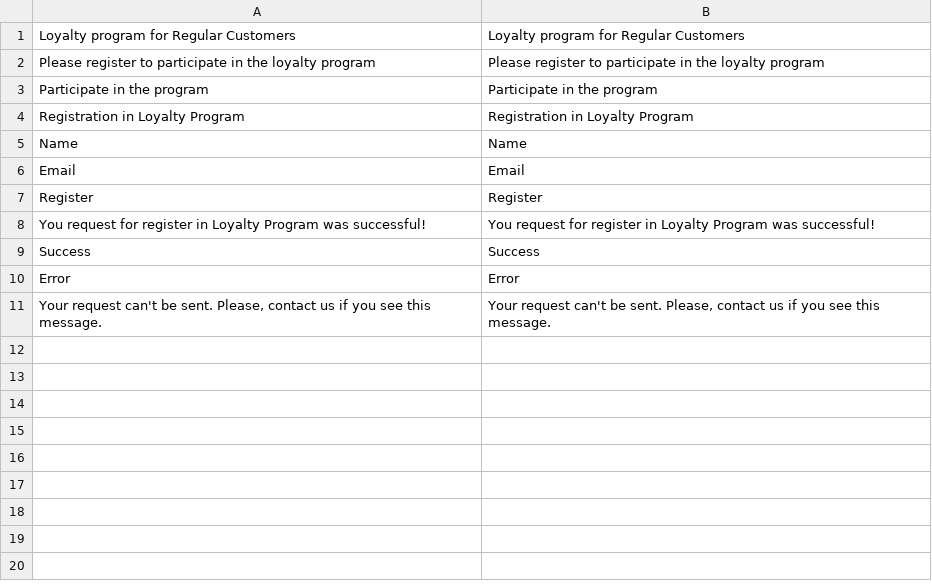
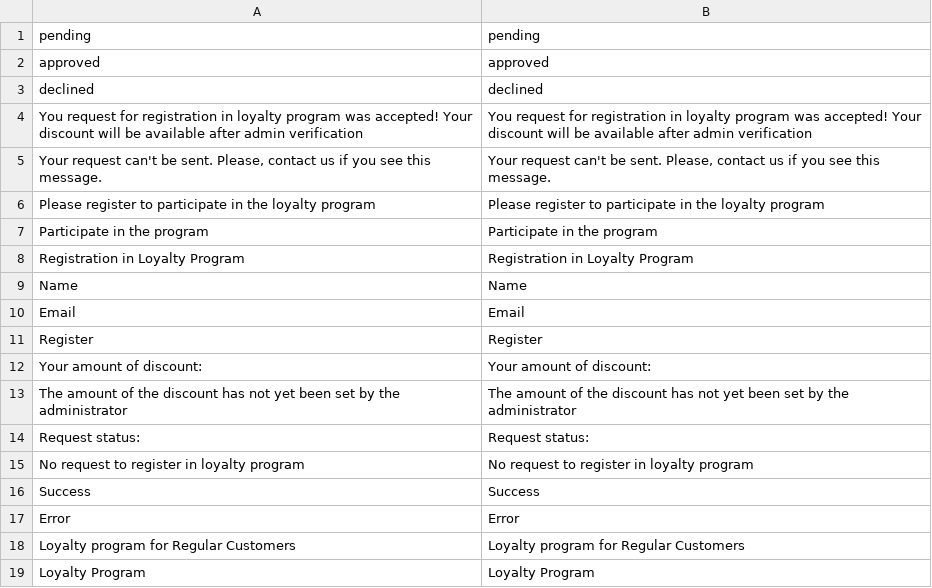
Before and after one commit to AlexeyBezpoyasny/test-dv-2021, a CSV file: app/code/OleksiiBezpoiasnyi/RegularCustomer/i18n/en_US.csv, drawn as a sheet; removed rows and columns are numbered as before the commit, all else as after; the diff names each change by its address in the sheet, - before the commit and + after, or states it on an @@ line.

```diff
--- a/app/code/OleksiiBezpoiasnyi/RegularCustomer/i18n/en_US.csv
+++ b/app/code/OleksiiBezpoiasnyi/RegularCustomer/i18n/en_US.csv
+row 1: pending | pending
+row 2: approved | approved
+row 3: declined | declined
+row 4: You request for registration in loyalty program was accepted! Your discount will be available after admin verification | You request for registration in loyalty program was accepted! Your discount will be available after admin verification
@@ row 11 moved to row 5: Your request can't be sent. Please, cont… @@
-row 8: You request for register in Loyalty Program was successful! | You request for register in Loyalty Program was successful!
+row 12: Your amount of discount: | Your amount of discount:
+row 13: The amount of the discount has not yet been set by the administrator | The amount of the discount has not yet been set by the administrator
+row 14: Request status: | Request status:
+row 15: No request to register in loyalty program | No request to register in loyalty program
@@ row 1 moved to row 18: Loyalty program for Regular Customers @@
+row 19: Loyalty Program | Loyalty Program
```
Also changed, not shown: app/code/OleksiiBezpoiasnyi/RegularCustomer/i18n/ru_RU.csv, 5 other files.
